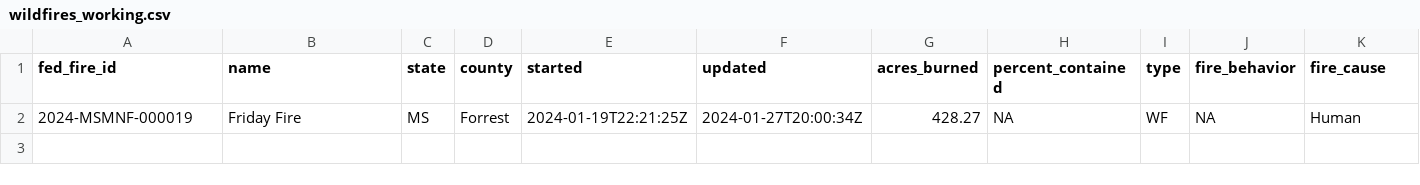
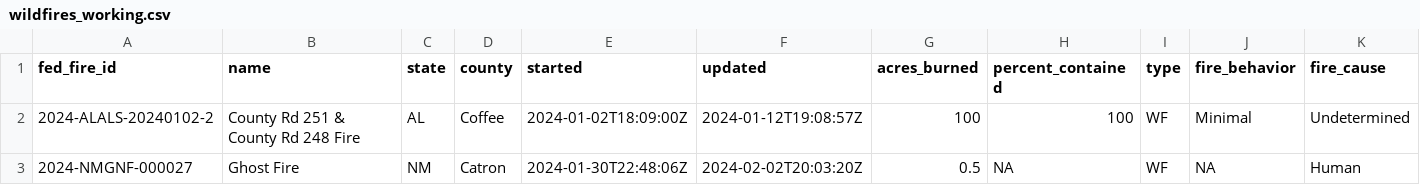
Before and after one commit to abcotvdata/wildfire_tracker, a CSV file: data/wildfires_working.csv, drawn as a sheet; only a part is shown; removed rows and columns are numbered as before the commit, all else as after; rows hold the shown columns only; the diff names each change by its address in the sheet, - before the commit and + after, or states it on an @@ line.

Commit message:
New fires data. Maps updated!

```diff
--- a/data/wildfires_working.csv
+++ b/data/wildfires_working.csv
-row 2: 2024-MSMNF-000019 | Friday Fire | MS | Forrest | 2024-01-19T22:21:25Z | 2024-01-27T20:00:34Z | 428.27 | NA | WF | NA | Human
+row 2: 2024-ALALS-20240102-2 | County Rd 251 & County Rd 248 Fire | AL | Coffee | 2024-01-02T18:09:00Z | 2024-01-12T19:08:57Z | 100 | 100 | WF | Minimal | Undetermined
+row 3: 2024-NMGNF-000027 | Ghost Fire | NM | Catron | 2024-01-30T22:48:06Z | 2024-02-02T20:03:20Z | 0.5 | NA | WF | NA | Human
```
Also changed, not shown: 9 other files.
